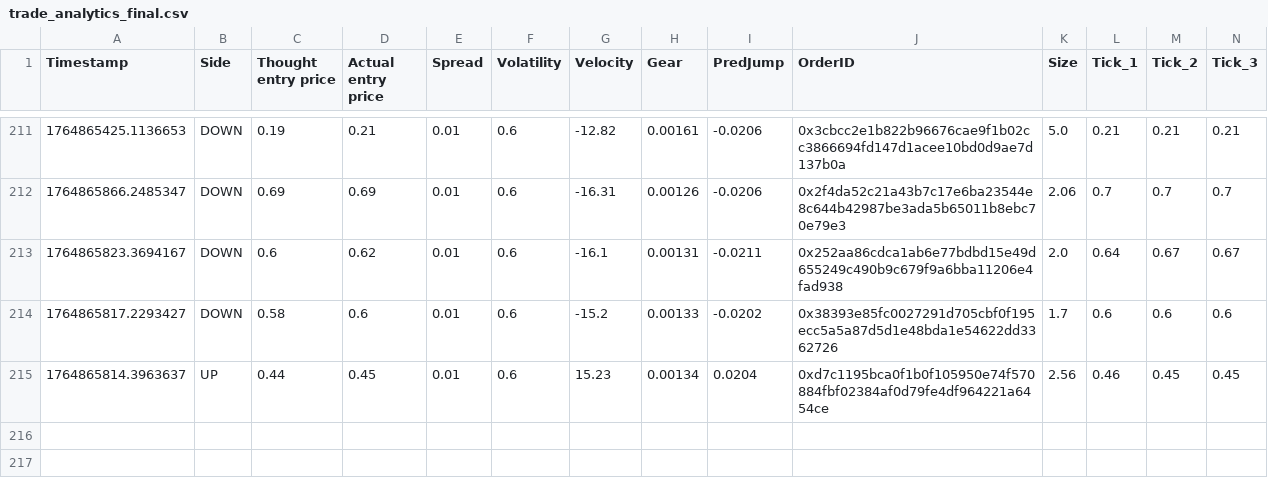
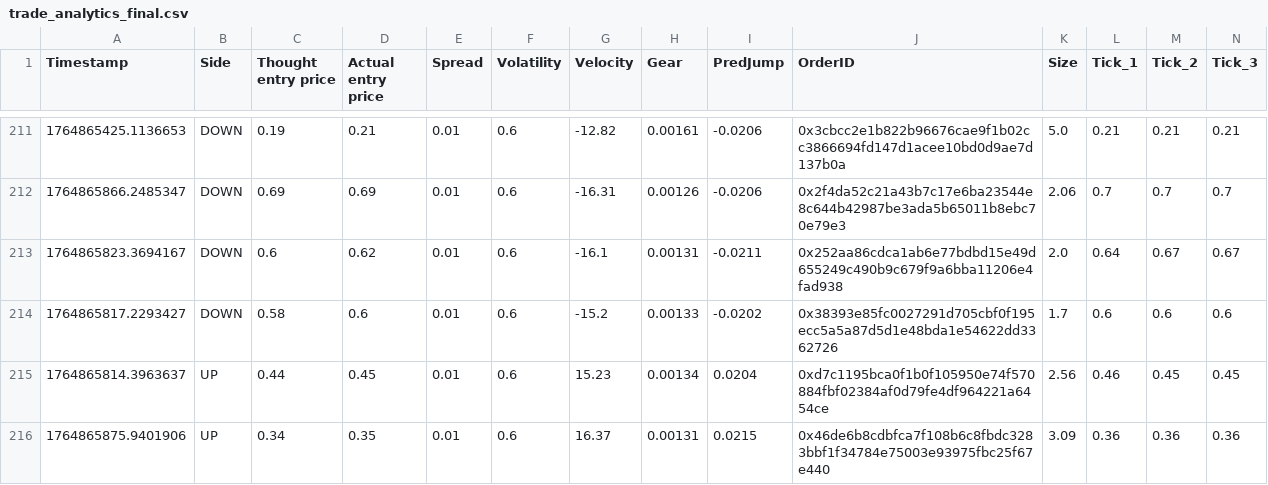
Before and after one commit to nano44/poly_examp, a CSV file: trade_analytics_final.csv, drawn as a sheet; only a part is shown, gaps mark what is left out; rows hold the shown columns only; the diff names each change by its address in the sheet, - before the commit and + after, or states it on an @@ line.

```diff
--- a/trade_analytics_final.csv
+++ b/trade_analytics_final.csv
+row 216: 1764865875.9401906 | UP | 0.34 | 0.35 | 0.01 | 0.6 | 16.37 | 0.00131 | 0.0215 | 0x46de6b8cdbfca7f108b6c8fbdc3283bbf1f34784e75003e93975fbc25f67e440 | 3.09 | 0.36 | 0.36 | 0.36
```
Also changed, not shown: 4 other files.
